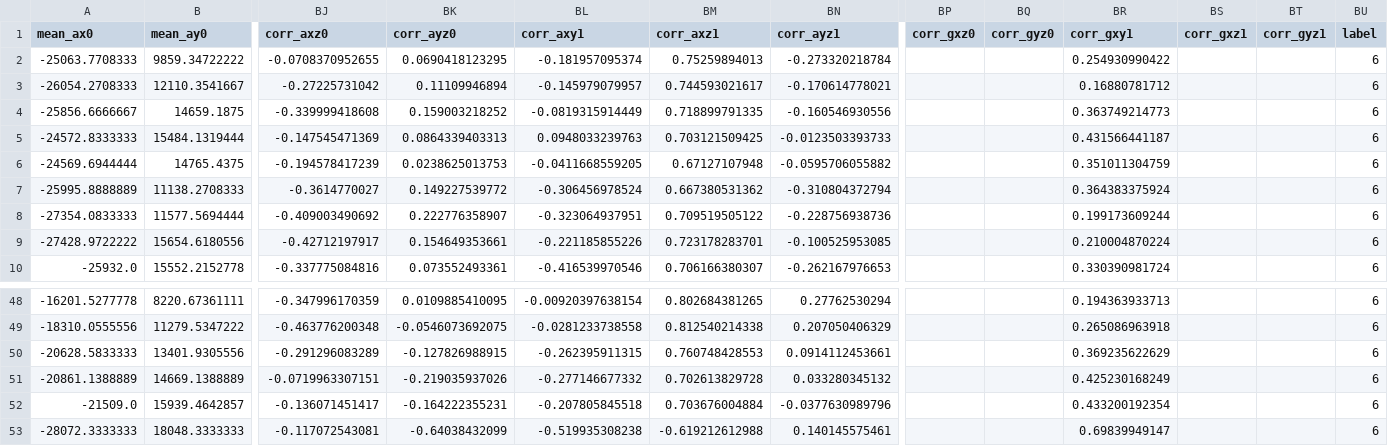
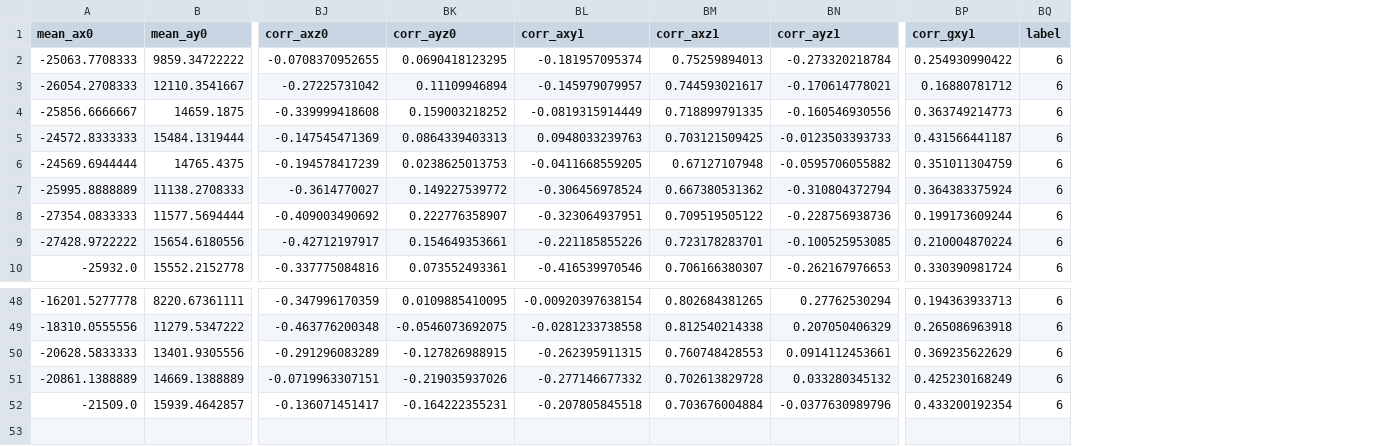
Before and after one commit to idawatibustan/DanceDance, a CSV file: ml/data_ext/6_datarec_20171020064638_jumpingjack2_extracted.csv, drawn as a sheet; only a part is shown, gaps mark what is left out; rows hold the shown columns only; the diff names each change by its address in the sheet, - before the commit and + after, or states it on an @@ line.

Commit message:
Updated and added new extracted dataset

```diff
--- a/ml/data_ext/6_datarec_20171020064638_jumpingjack2_extracted.csv
+++ b/ml/data_ext/6_datarec_20171020064638_jumpingjack2_extracted.csv
-column BP (corr_gxz0), empty
-column BQ (corr_gyz0), empty
-column BS (corr_gxz1), empty
-column BT (corr_gyz1), empty
-row 53: -28072.3333333 | 18048.3333333 | -0.117072543081 | -0.64038432099 | -0.519935308238 | -0.619212612988 | 0.140145575461 |  |  | 0.69839949147 |  |  | 6
```
Also changed, not shown: ml/data_ext/0_datarec_20171020062549_idle2_extracted.csv, ml/data_ext/10_datarec_20171020064333_window3602_extracted.csv, 38 other files.
